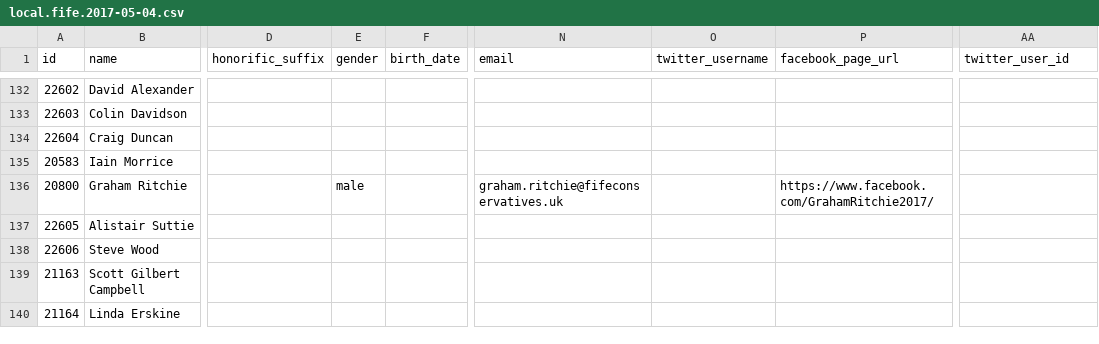
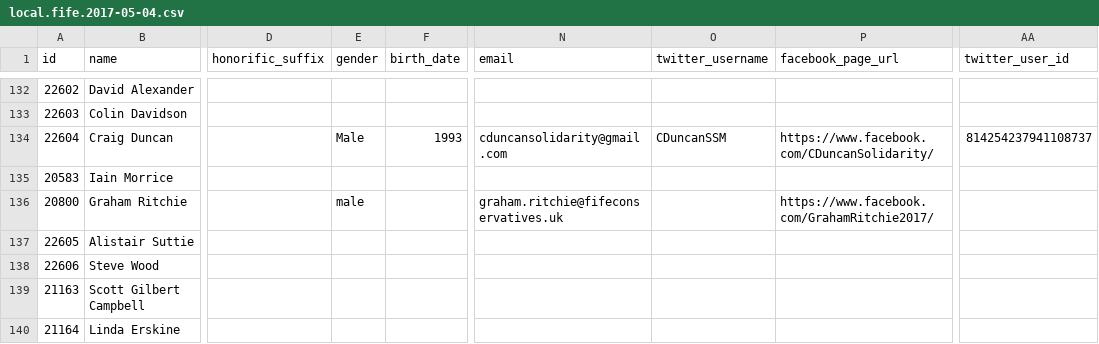
Before and after one commit to gerrymulvenna/council17, a CSV file: scripts/local.fife.2017-05-04.csv, drawn as a sheet; only a part is shown, gaps mark what is left out; the diff names each change by its address in the sheet, - before the commit and + after, or states it on an @@ line.

```diff
--- a/scripts/local.fife.2017-05-04.csv
+++ b/scripts/local.fife.2017-05-04.csv
-E134 (gender): (empty)
+E134 (gender): Male
-F134 (birth_date): (empty)
+F134 (birth_date): 1993
-N134 (email): (empty)
+N134 (email): cduncansolidarity@gmail.com
-O134 (twitter_username): (empty)
+O134 (twitter_username): CDuncanSSM
-P134 (facebook_page_url): (empty)
+P134 (facebook_page_url): https://www.facebook.com/CDuncanSolidarity/
-AA134 (twitter_user_id): (empty)
+AA134 (twitter_user_id): 814254237941108737
```
Also changed, not shown: scripts/local.city-of-edinburgh.2017-05-04.csv, scripts/local.glasgow-city.2017-05-04.csv, 9 other files.
